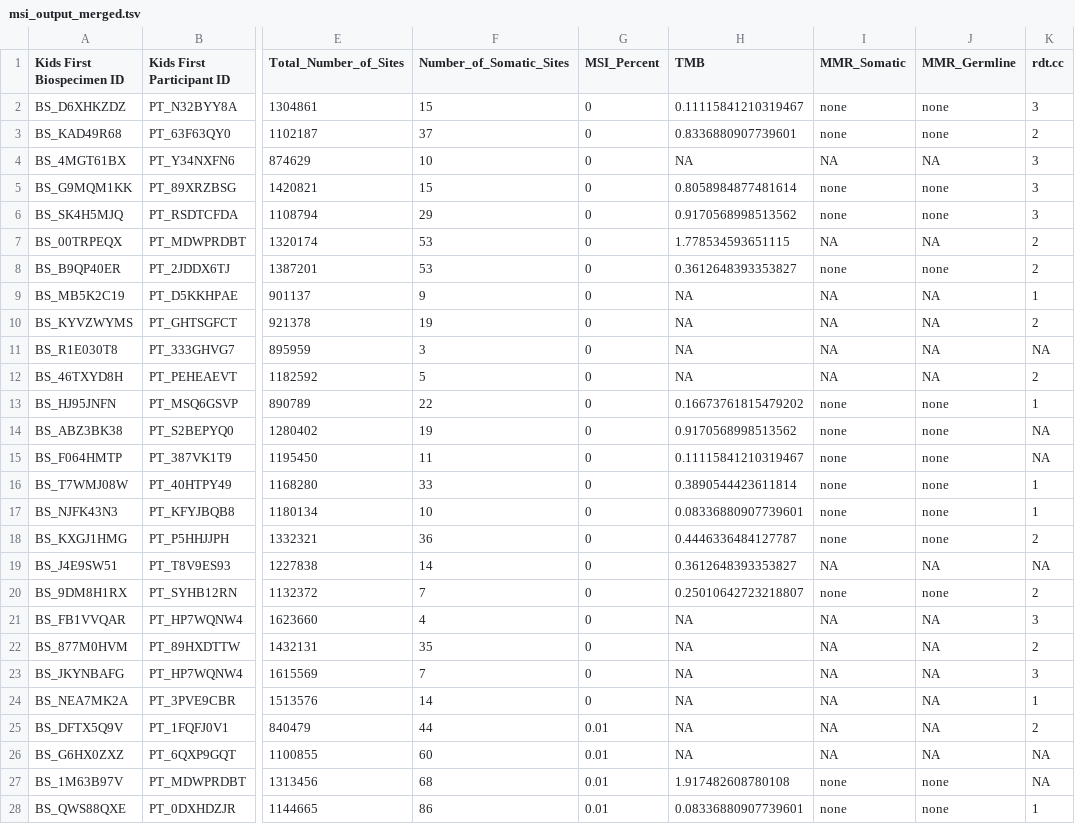
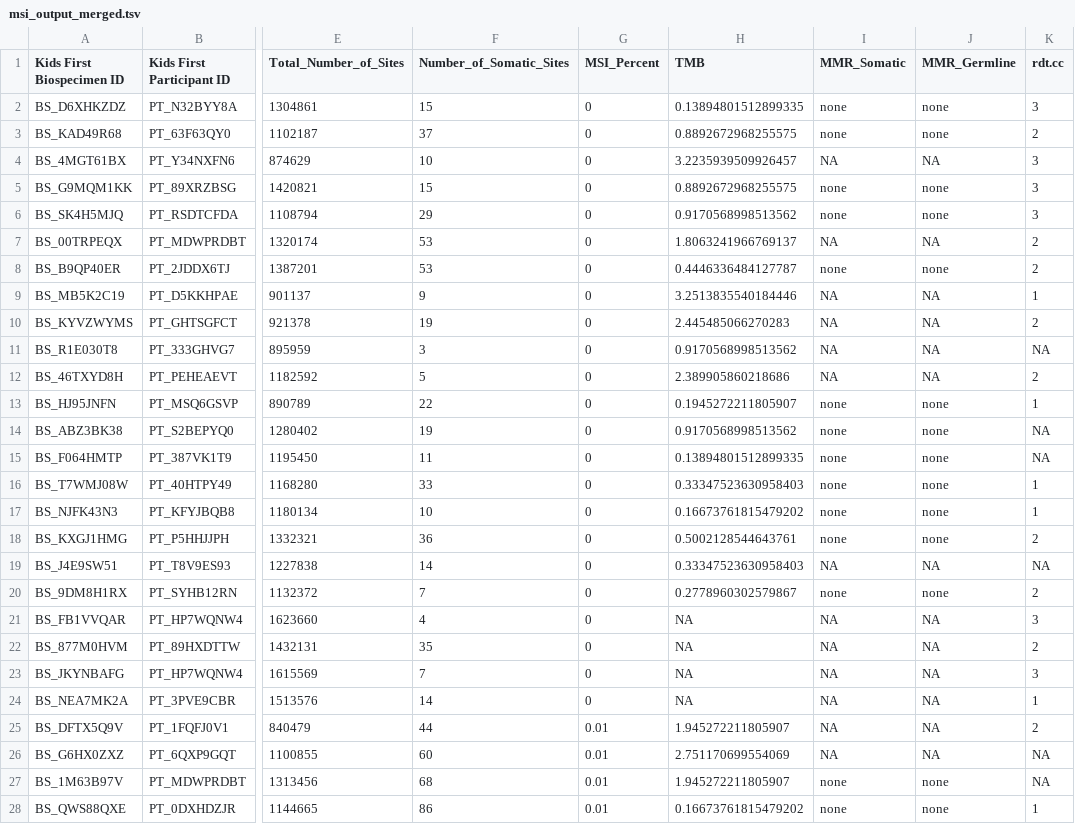
Before and after one commit to d3b-center/hope-cohort-analysis, a TSV file: results/msisensor-pro/msi_output_merged.tsv, drawn as a sheet; only a part is shown, gaps mark what is left out; the diff covers the shown part only; the diff names each change by its address in the sheet, - before the commit and + after, or states it on an @@ line.

```diff
--- a/results/msisensor-pro/msi_output_merged.tsv
+++ b/results/msisensor-pro/msi_output_merged.tsv
-H2 (TMB): 0.11115841210319467
+H2 (TMB): 0.13894801512899335
-H3 (TMB): 0.8336880907739601
+H3 (TMB): 0.8892672968255575
-H4 (TMB): NA
+H4 (TMB): 3.2235939509926457
-H5 (TMB): 0.8058984877481614
+H5 (TMB): 0.8892672968255575
-H7 (TMB): 1.778534593651115
+H7 (TMB): 1.8063241966769137
-H8 (TMB): 0.3612648393353827
+H8 (TMB): 0.4446336484127787
-H9 (TMB): NA
+H9 (TMB): 3.2513835540184446
-H10 (TMB): NA
+H10 (TMB): 2.445485066270283
-H11 (TMB): NA
+H11 (TMB): 0.9170568998513562
-H12 (TMB): NA
+H12 (TMB): 2.389905860218686
-H13 (TMB): 0.16673761815479202
+H13 (TMB): 0.1945272211805907
-H15 (TMB): 0.11115841210319467
+H15 (TMB): 0.13894801512899335
-H16 (TMB): 0.3890544423611814
+H16 (TMB): 0.33347523630958403
-H17 (TMB): 0.08336880907739601
+H17 (TMB): 0.16673761815479202
-H18 (TMB): 0.4446336484127787
+H18 (TMB): 0.5002128544643761
-H19 (TMB): 0.3612648393353827
+H19 (TMB): 0.33347523630958403
-H20 (TMB): 0.25010642723218807
+H20 (TMB): 0.2778960302579867
-H25 (TMB): NA
+H25 (TMB): 1.945272211805907
-H26 (TMB): NA
+H26 (TMB): 2.751170699554069
-H27 (TMB): 1.917482608780108
+H27 (TMB): 1.945272211805907
-H28 (TMB): 0.08336880907739601
+H28 (TMB): 0.16673761815479202
```
Also changed, not shown: 37 edited cells elsewhere in this file, results/msisensor-pro-tumor-only/msi_output_merged_tumor_only.tsv, 21 other files.
